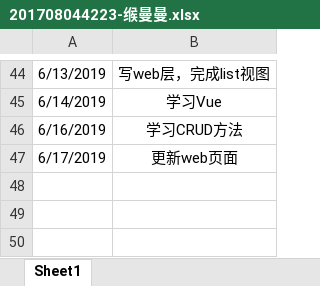
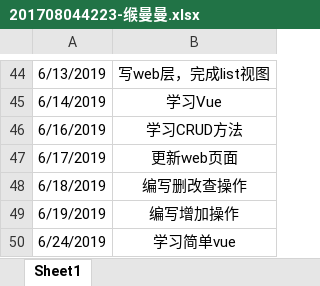
Before and after one commit to jspringlearn/J-learning, an Excel workbook: doc/小组log日志/201708044223-缑曼曼.xlsx, sheet Sheet1, drawn as a sheet; only a part is shown, gaps mark what is left out; values as stored, in another font and other column widths than the file's, no borders; the diff names each change by its address in the sheet, - before the commit and + after, or states it on an @@ line.

Commit message:
update doc

```diff
--- a/doc/小组log日志/201708044223-缑曼曼.xlsx (sheet Sheet1)
+++ b/doc/小组log日志/201708044223-缑曼曼.xlsx (sheet Sheet1)
+row 48: 6/18/2019 | 编写删改查操作
+row 49: 6/19/2019 | 编写增加操作
+row 50: 6/24/2019 | 学习简单vue
```
